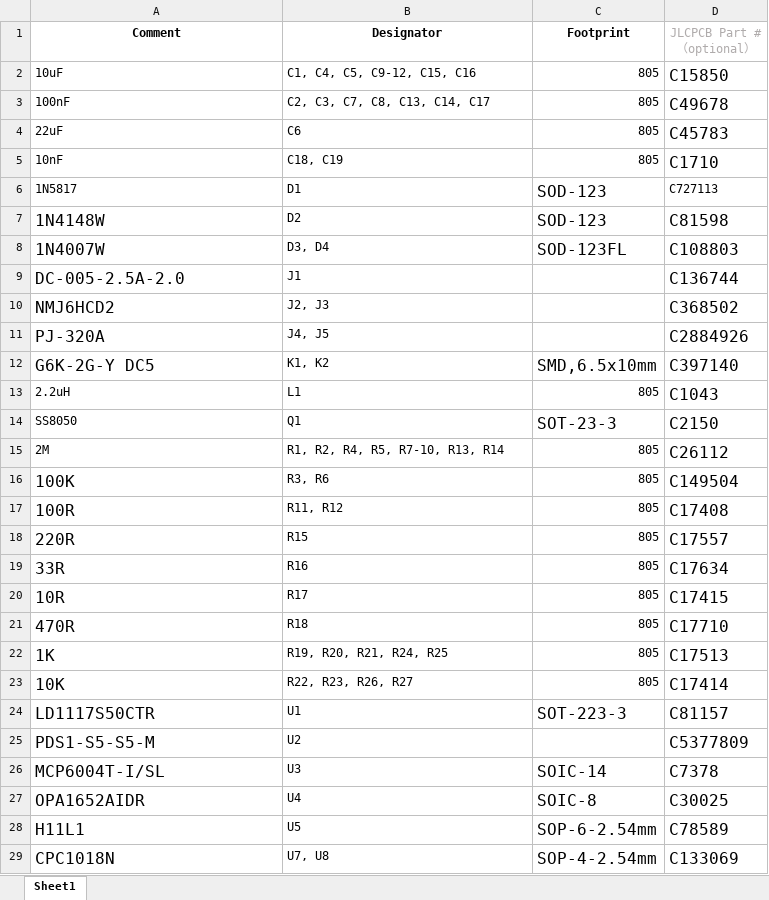
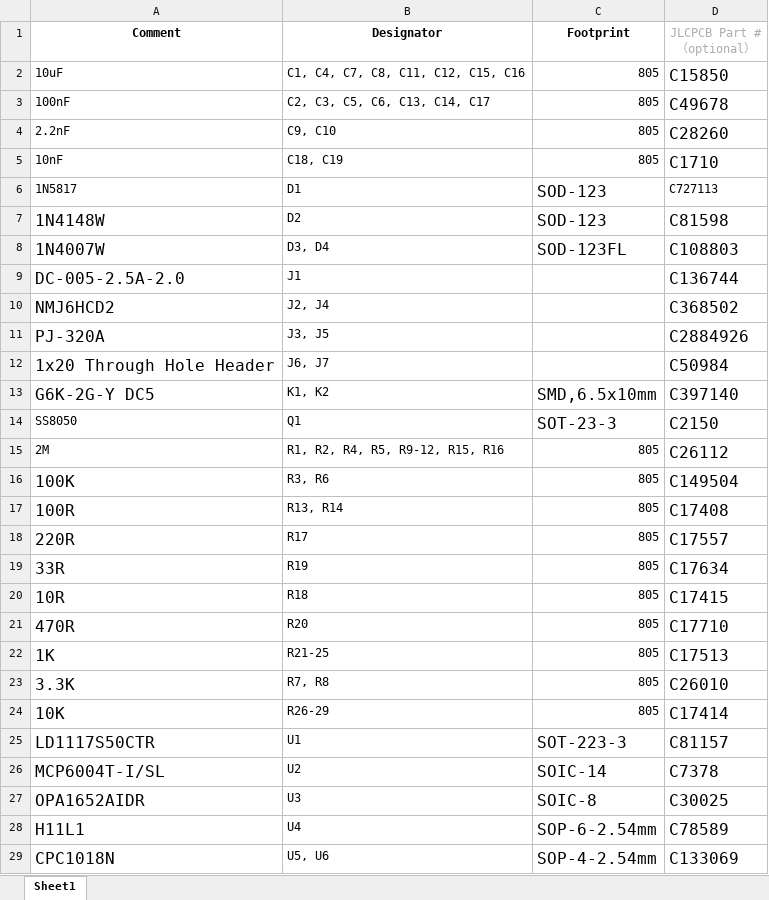
Before and after one commit to bkshepherd/DaisySeedProjects, an Excel workbook: Hardware/GuitarPedal125b/pcb/BOM_JLCSMT_DaisySeedGuitarPedal125b.xlsx, sheet Sheet1, drawn as a sheet; values as stored, in another font and other column widths than the file's, no borders; removed rows and columns are numbered as before the commit, all else as after; the diff names each change by its address in the sheet, - before the commit and + after, or states it on an @@ line.

Commit message:
Hardware Rev 6
* Removed PDS1 to reduce cost and because it wasn't really helping anything
* Added low pass filter to address Rev7 Seed Noise issue
* Modified schematics and footprints to make it easier to have assembled by JLCPCB

```diff
--- a/Hardware/GuitarPedal125b/pcb/BOM_JLCSMT_DaisySeedGuitarPedal125b.xlsx (sheet Sheet1)
+++ b/Hardware/GuitarPedal125b/pcb/BOM_JLCSMT_DaisySeedGuitarPedal125b.xlsx (sheet Sheet1)
-B2 (Designator): C1, C4, C5, C9-12, C15, C16
+B2 (Designator): C1, C4, C7, C8, C11, C12, C15, C16
-B3 (Designator): C2, C3, C7, C8, C13, C14, C17
+B3 (Designator): C2, C3, C5, C6, C13, C14, C17
-row 4: 22uF | C6 | 805 | C45783
+row 4: 2.2nF | C9, C10 | 805 | C28260
-B10 (Designator): J2, J3
+B10 (Designator): J2, J4
-B11 (Designator): J4, J5
+B11 (Designator): J3, J5
+row 12: 1x20 Through Hole Header | J6, J7 |  | C50984
-row 13: 2.2uH | L1 | 805 | C1043
-B15 (Designator): R1, R2, R4, R5, R7-10, R13, R14
+B15 (Designator): R1, R2, R4, R5, R9-12, R15, R16
-B17 (Designator): R11, R12
+B17 (Designator): R13, R14
-B18 (Designator): R15
+B18 (Designator): R17
-B19 (Designator): R16
+B19 (Designator): R19
-B20 (Designator): R17
+B20 (Designator): R18
-B21 (Designator): R18
+B21 (Designator): R20
-B22 (Designator): R19, R20, R21, R24, R25
+B22 (Designator): R21-25
+row 23: 3.3K | R7, R8 | 805 | C26010
-B24 (Designator): R22, R23, R26, R27
+B24 (Designator): R26-29
-row 25: PDS1-S5-S5-M | U2 |  | C5377809
-B26 (Designator): U3
+B26 (Designator): U2
-B27 (Designator): U4
+B27 (Designator): U3
-B28 (Designator): U5
+B28 (Designator): U4
-B29 (Designator): U7, U8
+B29 (Designator): U5, U6
```
Also changed, not shown: 19 other files.
